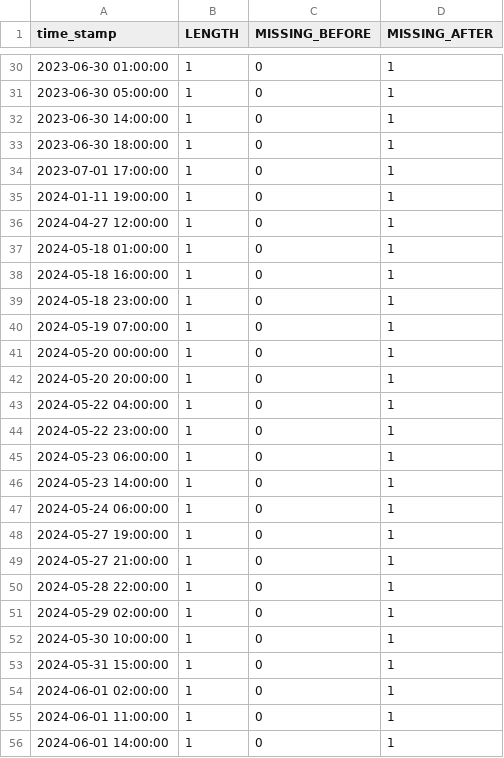
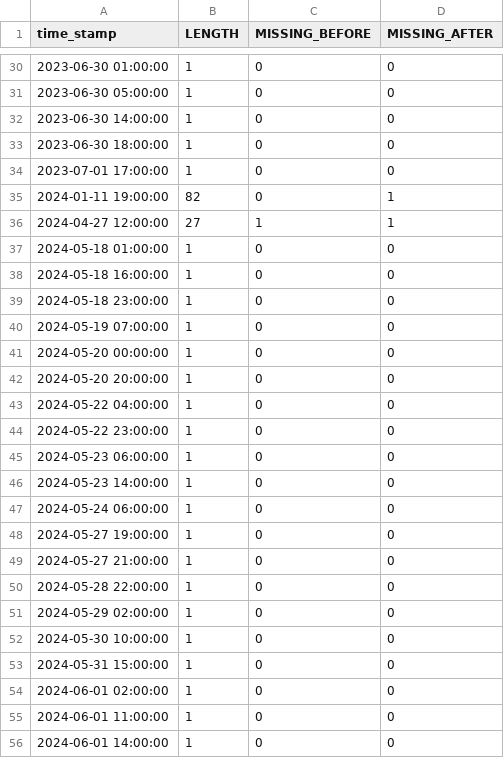
Before and after one commit to IrisHinrichs/01_ML_QC_MARNET, a CSV file: B_ExpDatAn/Results/North_Sea_Buoy_II/Anomalies/WT_15.0_anomalies_North_Sea_Buoy_II.csv, drawn as a sheet; only a part is shown, gaps mark what is left out; the diff covers the shown part only.

```diff
--- a/B_ExpDatAn/Results/North_Sea_Buoy_II/Anomalies/WT_15.0_anomalies_North_Sea_Buoy_II.csv
+++ b/B_ExpDatAn/Results/North_Sea_Buoy_II/Anomalies/WT_15.0_anomalies_North_Sea_Buoy_II.csv
@@ -30,27 +30,27 @@ time_stamp;LENGTH;MISSING_BEFORE;MISSING_AFTER
-2023-06-30 01:00:00;1;0;1
-2023-06-30 05:00:00;1;0;1
-2023-06-30 14:00:00;1;0;1
-2023-06-30 18:00:00;1;0;1
-2023-07-01 17:00:00;1;0;1
-2024-01-11 19:00:00;1;0;1
-2024-04-27 12:00:00;1;0;1
-2024-05-18 01:00:00;1;0;1
-2024-05-18 16:00:00;1;0;1
-2024-05-18 23:00:00;1;0;1
-2024-05-19 07:00:00;1;0;1
-2024-05-20 00:00:00;1;0;1
-2024-05-20 20:00:00;1;0;1
-2024-05-22 04:00:00;1;0;1
-2024-05-22 23:00:00;1;0;1
-2024-05-23 06:00:00;1;0;1
-2024-05-23 14:00:00;1;0;1
-2024-05-24 06:00:00;1;0;1
-2024-05-27 19:00:00;1;0;1
-2024-05-27 21:00:00;1;0;1
-2024-05-28 22:00:00;1;0;1
-2024-05-29 02:00:00;1;0;1
-2024-05-30 10:00:00;1;0;1
-2024-05-31 15:00:00;1;0;1
-2024-06-01 02:00:00;1;0;1
-2024-06-01 11:00:00;1;0;1
-2024-06-01 14:00:00;1;0;1
+2023-06-30 01:00:00;1;0;0
+2023-06-30 05:00:00;1;0;0
+2023-06-30 14:00:00;1;0;0
+2023-06-30 18:00:00;1;0;0
+2023-07-01 17:00:00;1;0;0
+2024-01-11 19:00:00;82;0;1
+2024-04-27 12:00:00;27;1;1
+2024-05-18 01:00:00;1;0;0
+2024-05-18 16:00:00;1;0;0
+2024-05-18 23:00:00;1;0;0
+2024-05-19 07:00:00;1;0;0
+2024-05-20 00:00:00;1;0;0
+2024-05-20 20:00:00;1;0;0
+2024-05-22 04:00:00;1;0;0
+2024-05-22 23:00:00;1;0;0
+2024-05-23 06:00:00;1;0;0
+2024-05-23 14:00:00;1;0;0
+2024-05-24 06:00:00;1;0;0
+2024-05-27 19:00:00;1;0;0
+2024-05-27 21:00:00;1;0;0
+2024-05-28 22:00:00;1;0;0
+2024-05-29 02:00:00;1;0;0
+2024-05-30 10:00:00;1;0;0
+2024-05-31 15:00:00;1;0;0
+2024-06-01 02:00:00;1;0;0
+2024-06-01 11:00:00;1;0;0
+2024-06-01 14:00:00;1;0;0
```
Also changed, not shown: 36 edited cells elsewhere in this file, B_ExpDatAn/Results/North_Sea_Buoy_II/Anomalies/SZ_11.0_anomalies_North_Sea_Buoy_II.csv, B_ExpDatAn/Results/North_Sea_Buoy_II/Anomalies/WT_11.0_anomalies_North_Sea_Buoy_II.csv, 37 other files.
